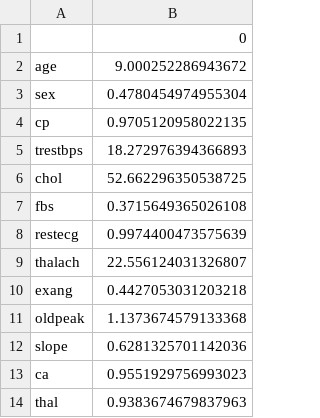
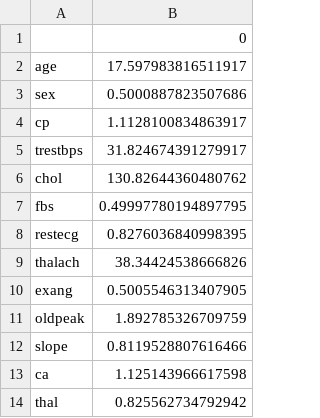
Before and after one commit to made-ml-in-prod-2022/lovets18, a CSV file: ml_project/train_constants/std.csv, drawn as a sheet.

```diff
--- a/ml_project/train_constants/std.csv
+++ b/ml_project/train_constants/std.csv
@@ -1,14 +1,14 @@
 ,0
-age,9.000252286943672
-sex,0.4780454974955304
-cp,0.9705120958022135
-trestbps,18.272976394366893
-chol,52.662296350538725
-fbs,0.3715649365026108
-restecg,0.9974400473575639
-thalach,22.556124031326807
-exang,0.4427053031203218
-oldpeak,1.1373674579133368
-slope,0.6281325701142036
-ca,0.9551929756993023
-thal,0.9383674679837963
+age,17.597983816511917
+sex,0.5000887823507686
+cp,1.1128100834863917
+trestbps,31.824674391279917
+chol,130.82644360480762
+fbs,0.49997780194897795
+restecg,0.8276036840998395
+thalach,38.34424538666826
+exang,0.5005546313407905
+oldpeak,1.892785326709759
+slope,0.8119528807616466
+ca,1.125143966617598
+thal,0.825562734792942
```
Also changed, not shown: ml_project/train_constants/mean.csv, 20 other files.
